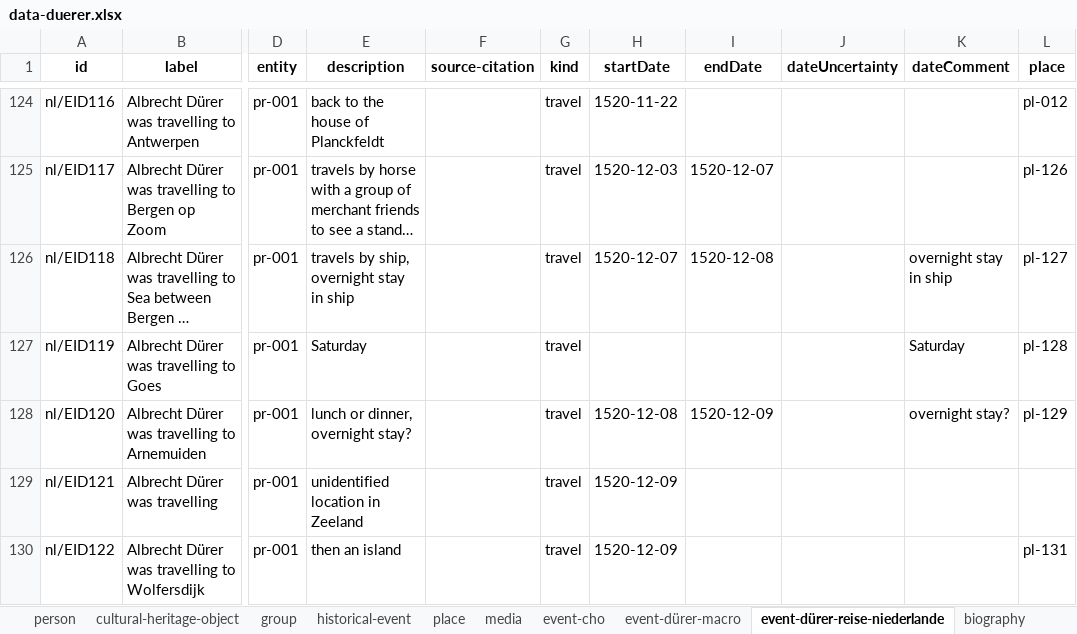
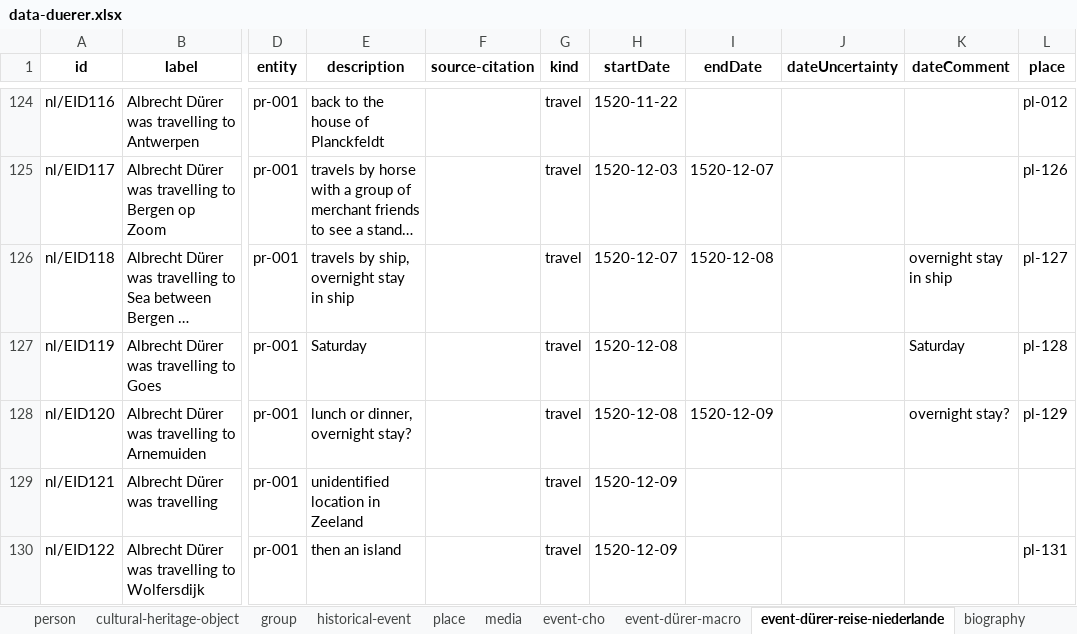
Before and after one commit to InTaVia/data-import, an Excel workbook: public/data/data-duerer.xlsx, sheet event-dürer-reise-niederlande, drawn as a sheet; only a part is shown, gaps mark what is left out; long unchanged cells end in …; values as stored, in another font and other column widths than the file's, no borders; the diff names each change by its address in the sheet, - before the commit and + after, or states it on an @@ line.

```diff
--- a/public/data/data-duerer.xlsx (sheet event-dürer-reise-niederlande)
+++ b/public/data/data-duerer.xlsx (sheet event-dürer-reise-niederlande)
-H127 (startDate): (empty)
+H127 (startDate): 1520-12-08
```
Also changed, not shown: sheet event-cho, sheet media, sheet cultural-heritage-object, 3 other files.
